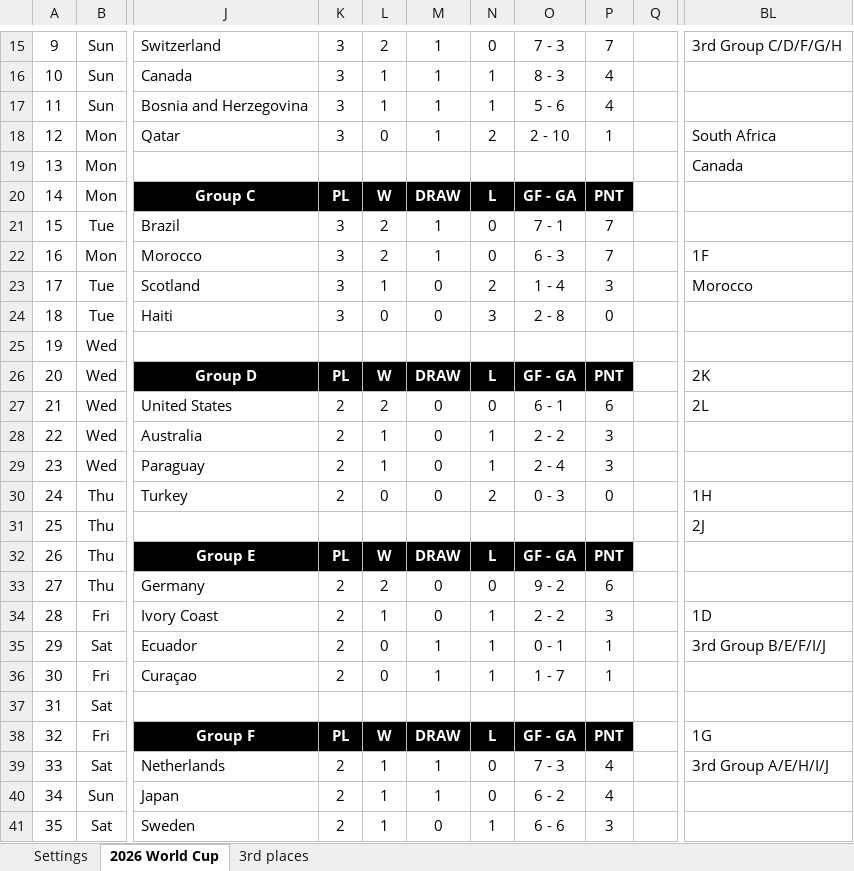
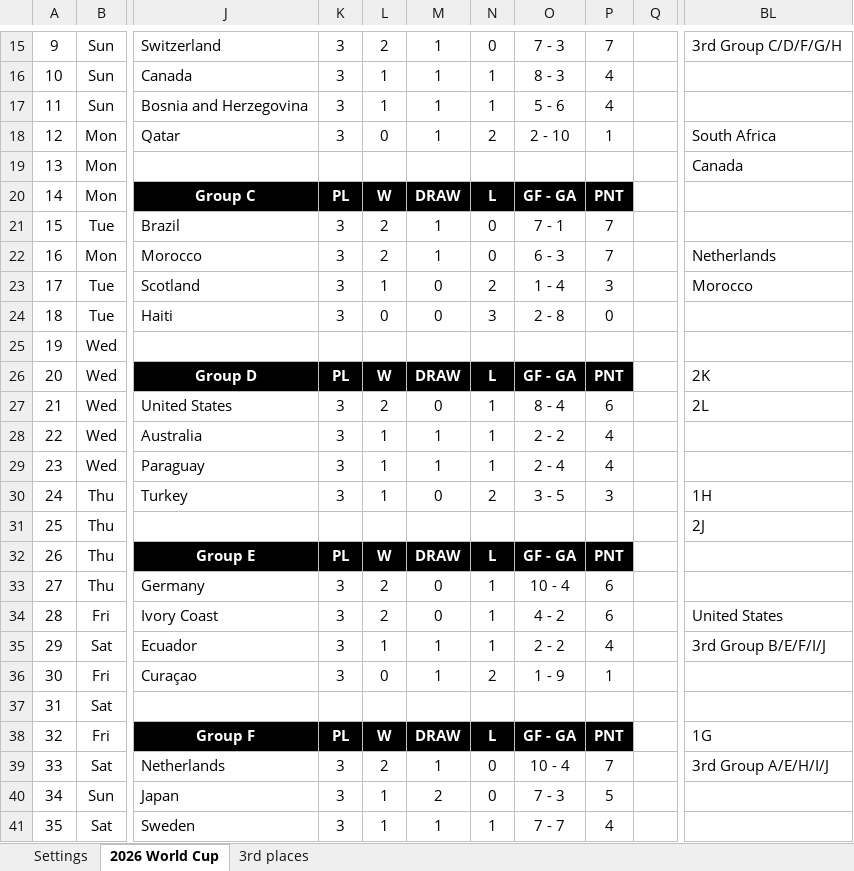
Before and after one commit to haavas/VM2026, an Excel workbook: fasit/world_cup_2026_fasit.xlsx, sheet 2026 World Cup, drawn as a sheet; only a part is shown, gaps mark what is left out; values as stored, in another font and other column widths than the file's, no borders; charts and pictures and conditional formats not drawn; the diff covers the shown part only; the diff names each change by its address in the sheet, - before the commit and + after, or states it on an @@ line.

```diff
--- a/fasit/world_cup_2026_fasit.xlsx (sheet 2026 World Cup)
+++ b/fasit/world_cup_2026_fasit.xlsx (sheet 2026 World Cup)
-BL22: 1F
+BL22: Netherlands
-K27:K30: 2
+K27:K30: 3
-N27: 0
+N27: 1
-O27: 6 - 1
+O27: 8 - 4
-M28:M29: 0
+M28:M29: 1
-P28:P29: 3
+P28:P29: 4
-L30: 0
+L30: 1
-O30: 0 - 3
+O30: 3 - 5
-P30: 0
+P30: 3
-K33:K36: 2
+K33:K36: 3
-N33: 0
+N33: 1
-O33: 9 - 2
+O33: 10 - 4
-L34: 1
+L34: 2
-O34: 2 - 2
+O34: 4 - 2
-P34: 3
+P34: 6
-BL34: 1D
+BL34: United States
-L35: 0
+L35: 1
-O35: 0 - 1
+O35: 2 - 2
-P35: 1
+P35: 4
-N36: 1
+N36: 2
-O36: 1 - 7
+O36: 1 - 9
-K39:K41: 2
+K39:K41: 3
-L39: 1
+L39: 2
-O39: 7 - 3
+O39: 10 - 4
-P39: 4
+P39: 7
-M40: 1
+M40: 2
-O40: 6 - 2
+O40: 7 - 3
-P40: 4
+P40: 5
-M41: 0
+M41: 1
-O41: 6 - 6
+O41: 7 - 7
-P41: 3
+P41: 4
```
Also changed, not shown: 3 added rows, 3 removed rows, 45 edited cells, cell formats and merged cells elsewhere in this sheet, sheet 3rd places, formulas that keep their value, charts or pictures, 56 other files.
